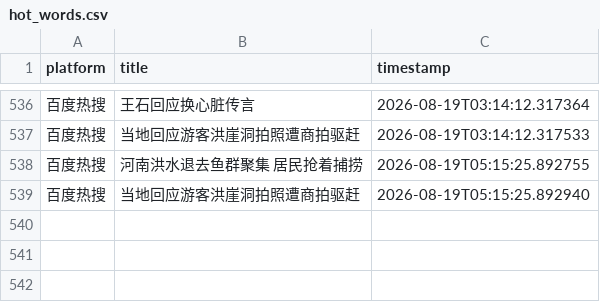
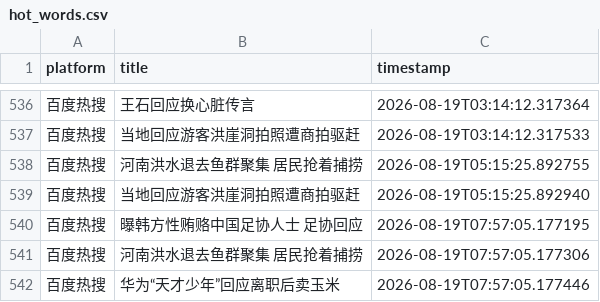
Before and after one commit to Bella030611/waitan-monitor, a CSV file: hot_words.csv, drawn as a sheet; only a part is shown, gaps mark what is left out; the diff names each change by its address in the sheet, - before the commit and + after, or states it on an @@ line.

```diff
--- a/hot_words.csv
+++ b/hot_words.csv
+row 540: 百度热搜 | 曝韩方性贿赂中国足协人士 足协回应 | 2026-08-19T07:57:05.177195
+row 541: 百度热搜 | 河南洪水退去鱼群聚集 居民抢着捕捞 | 2026-08-19T07:57:05.177306
+row 542: 百度热搜 | 华为“天才少年”回应离职后卖玉米 | 2026-08-19T07:57:05.177446
```
